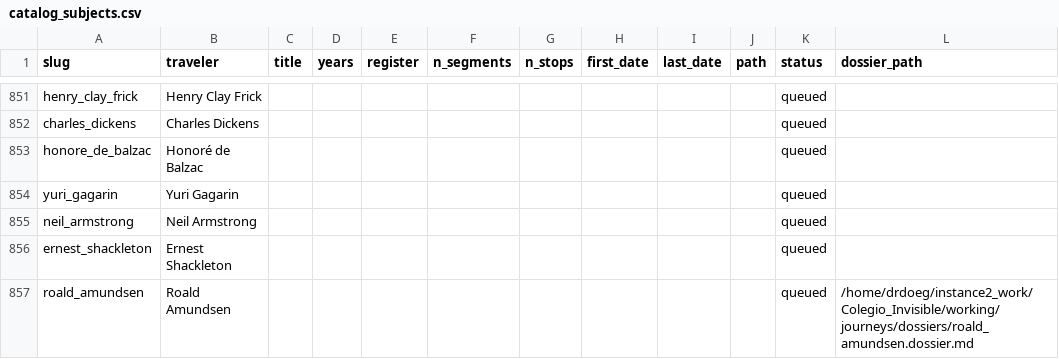
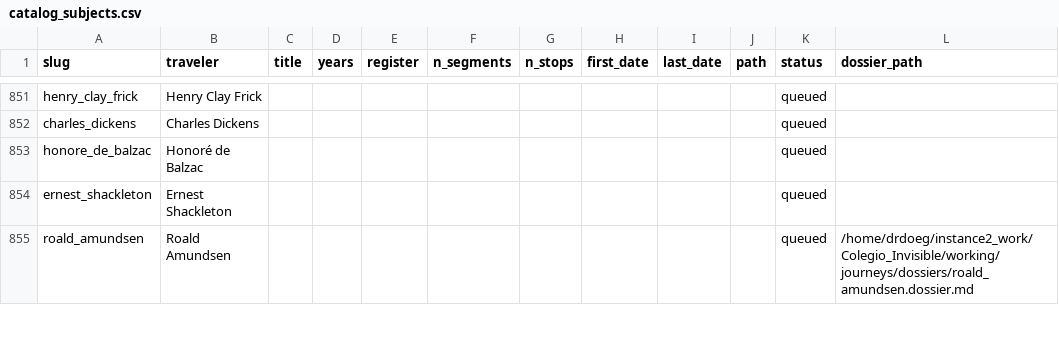
Before and after one commit to ProfDoeg/atlas, a CSV file: catalog_subjects.csv, drawn as a sheet; only a part is shown, gaps mark what is left out; the diff names each change by its address in the sheet, - before the commit and + after, or states it on an @@ line.

Commit message:
queue: drop Neil Armstrong and Yuri Gagarin
Co-Authored-By: El Gólem <golem@localhost>

```diff
--- a/catalog_subjects.csv
+++ b/catalog_subjects.csv
-row 854: yuri_gagarin | Yuri Gagarin |  |  |  |  |  |  |  |  | queued
-row 855: neil_armstrong | Neil Armstrong |  |  |  |  |  |  |  |  | queued
```
Also changed, not shown: 1 other file.
